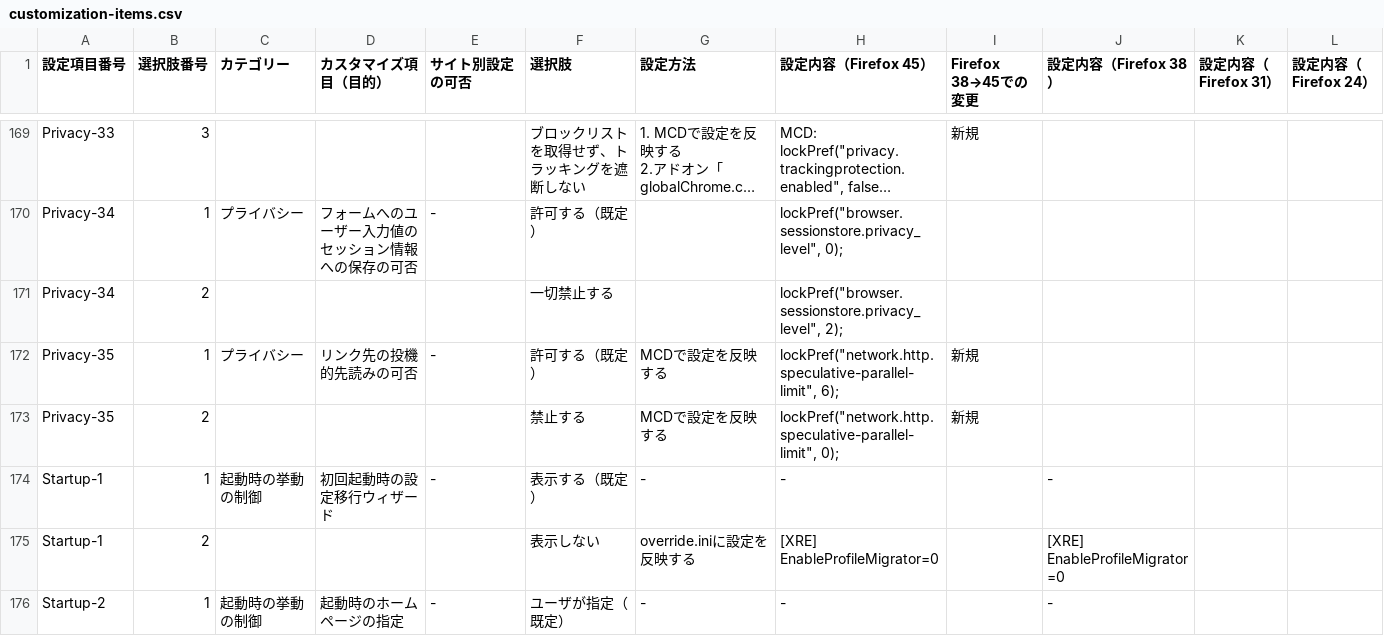
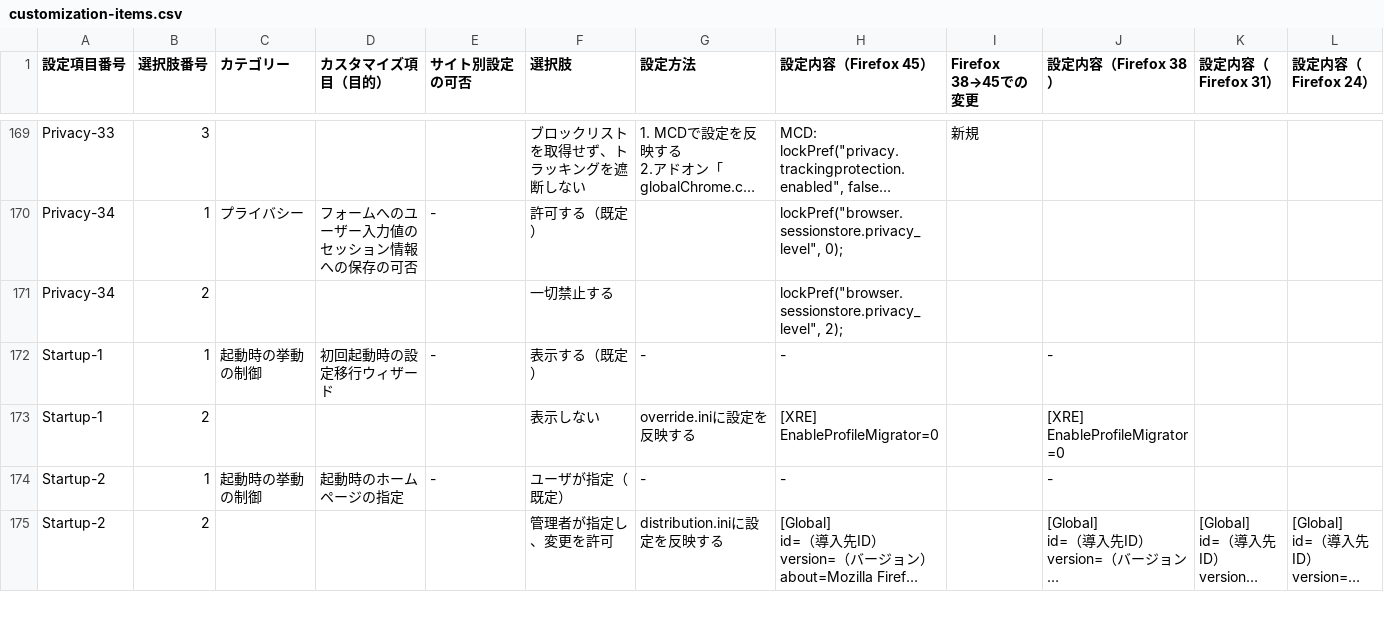
Before and after one commit to isabella232/firefox-support-common, a CSV file: configurations/customization-items.csv, drawn as a sheet; only a part is shown, gaps mark what is left out; the shorter side is filled out with more unchanged rows; long unchanged cells end in …; the diff names each change by its address in the sheet, - before the commit and + after, or states it on an @@ line.

Commit message:
Remove duplicated configuration Privacy-35-*

```diff
--- a/configurations/customization-items.csv
+++ b/configurations/customization-items.csv
-row 172: Privacy-35 | 1 | プライバシー | リンク先の投機的先読みの可否 | - | 許可する（既定） | MCDで設定を反映する | lockPref("network.http.speculative-parallel-limit", 6); | 新規
-row 173: Privacy-35 | 2 |  |  |  | 禁止する | MCDで設定を反映する | lockPref("network.http.speculative-parallel-limit", 0); | 新規
```
Also changed, not shown: 2 other files.
